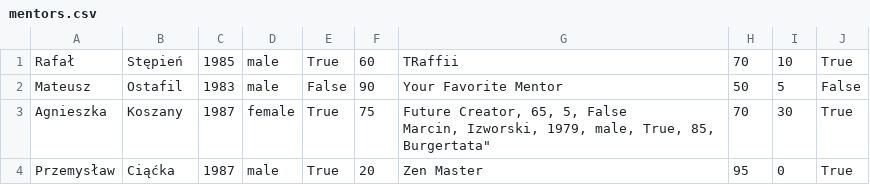
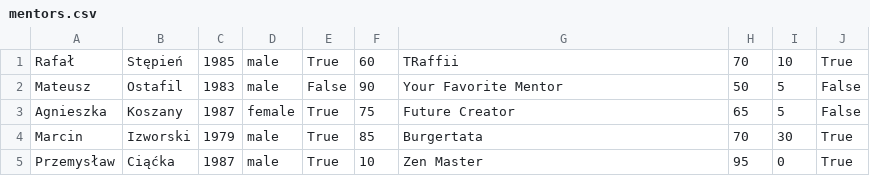
Before and after one commit to Jakubwlodarczyk/python-a-mentor-s-life-in-an-oo-way-fork-in-eye, a CSV file: data/mentors.csv, drawn as a sheet; addresses are those after the commit; ↵ is a line break in a cell; the diff names each change by its address in the sheet, - before the commit and + after, or states it on an @@ line.

Commit message:
MENTORS.MD MENTORS.CSV

```diff
--- a/data/mentors.csv
+++ b/data/mentors.csv
-G3: Future Creator, 65, 5, False ↵ Marcin, Izworski, 1979, male, True, 85, Burgertata"
+G3: Future Creator
-H3: 70
+H3: 65
-I3: 30
+I3: 5
-J3: True
+J3: False
+row 4: Marcin | Izworski | 1979 | male | True | 85 | Burgertata | 70 | 30 | True
-F5: 20
+F5: 10
```
Also changed, not shown: 1 other file.
